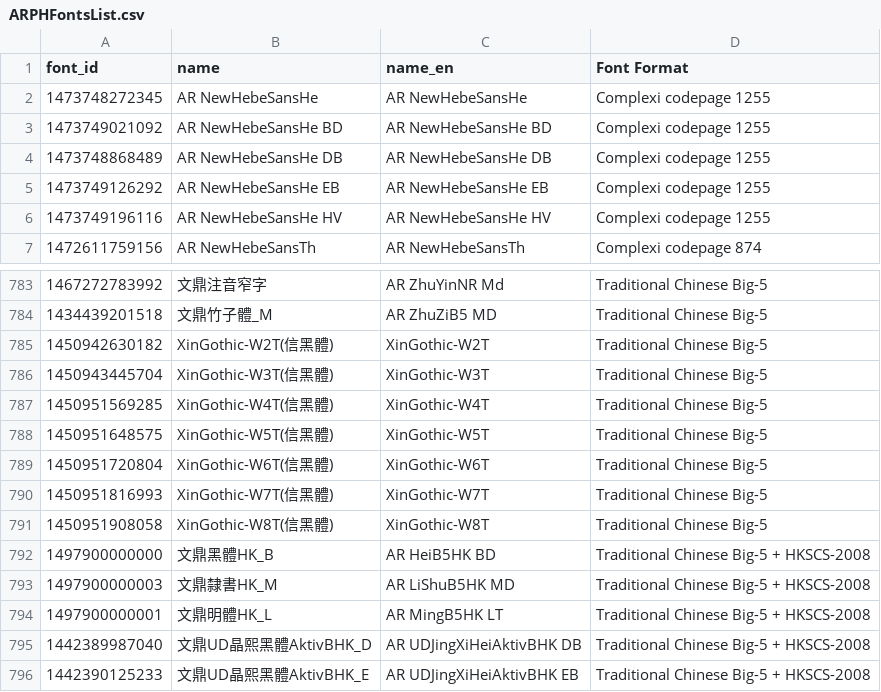
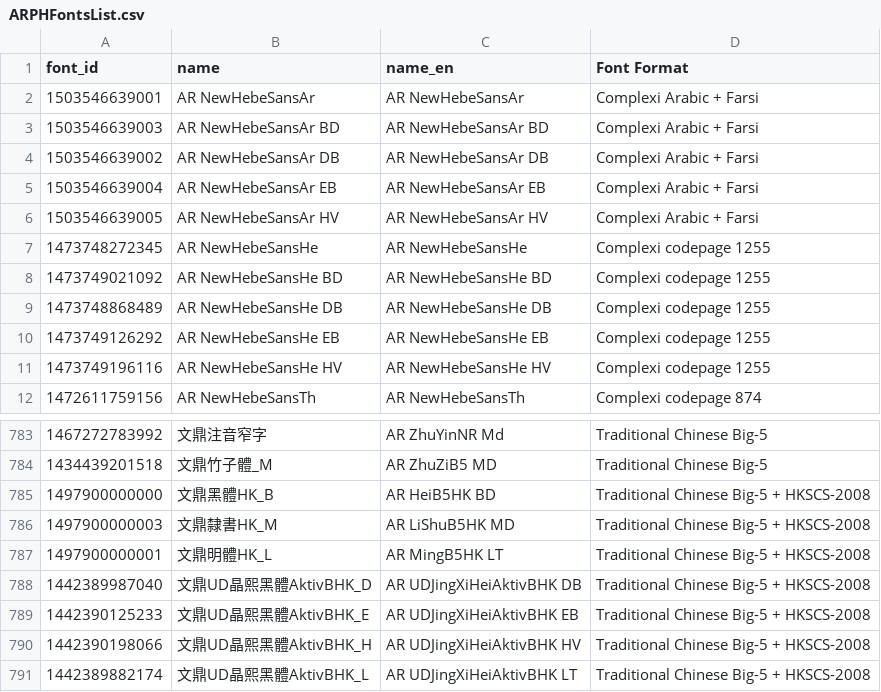
Before and after one commit to CNMan/ARPHFonts, a CSV file: ARPHFontsList.csv, drawn as a sheet; only a part is shown, gaps mark what is left out; the shorter side is filled out with more unchanged rows; removed rows and columns are numbered as before the commit, all else as after; the diff covers the shown part only; the diff names each change by its address in the sheet, - before the commit and + after, or states it on an @@ line.

```diff
--- a/ARPHFontsList.csv
+++ b/ARPHFontsList.csv
+row 2: 1503546639001 | AR NewHebeSansAr | AR NewHebeSansAr | Complexi Arabic + Farsi
+row 3: 1503546639003 | AR NewHebeSansAr BD | AR NewHebeSansAr BD | Complexi Arabic + Farsi
+row 4: 1503546639002 | AR NewHebeSansAr DB | AR NewHebeSansAr DB | Complexi Arabic + Farsi
+row 5: 1503546639004 | AR NewHebeSansAr EB | AR NewHebeSansAr EB | Complexi Arabic + Farsi
+row 6: 1503546639005 | AR NewHebeSansAr HV | AR NewHebeSansAr HV | Complexi Arabic + Farsi
-row 785: 1450942630182 | XinGothic-W2T(信黑體) | XinGothic-W2T | Traditional Chinese Big-5
-row 786: 1450943445704 | XinGothic-W3T(信黑體) | XinGothic-W3T | Traditional Chinese Big-5
-row 787: 1450951569285 | XinGothic-W4T(信黑體) | XinGothic-W4T | Traditional Chinese Big-5
-row 788: 1450951648575 | XinGothic-W5T(信黑體) | XinGothic-W5T | Traditional Chinese Big-5
-row 789: 1450951720804 | XinGothic-W6T(信黑體) | XinGothic-W6T | Traditional Chinese Big-5
-row 790: 1450951816993 | XinGothic-W7T(信黑體) | XinGothic-W7T | Traditional Chinese Big-5
-row 791: 1450951908058 | XinGothic-W8T(信黑體) | XinGothic-W8T | Traditional Chinese Big-5
```
Also changed, not shown: 10 added rows, 15 removed rows and 10 edited cells elsewhere in this file.
